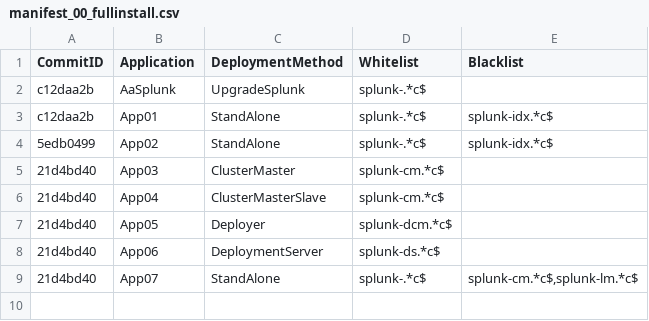
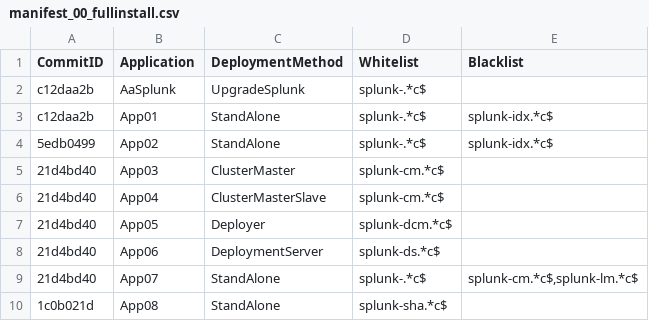
Before and after one commit to kalpatel01/appetite_test, a CSV file: configs/manifest_00_fullinstall.csv, drawn as a sheet; the diff names each change by its address in the sheet, - before the commit and + after, or states it on an @@ line.

Commit message:
[Manifest Update] Push App08

```diff
--- a/configs/manifest_00_fullinstall.csv
+++ b/configs/manifest_00_fullinstall.csv
+row 10: 1c0b021d | App08 | StandAlone | splunk-sha.*c$
```
